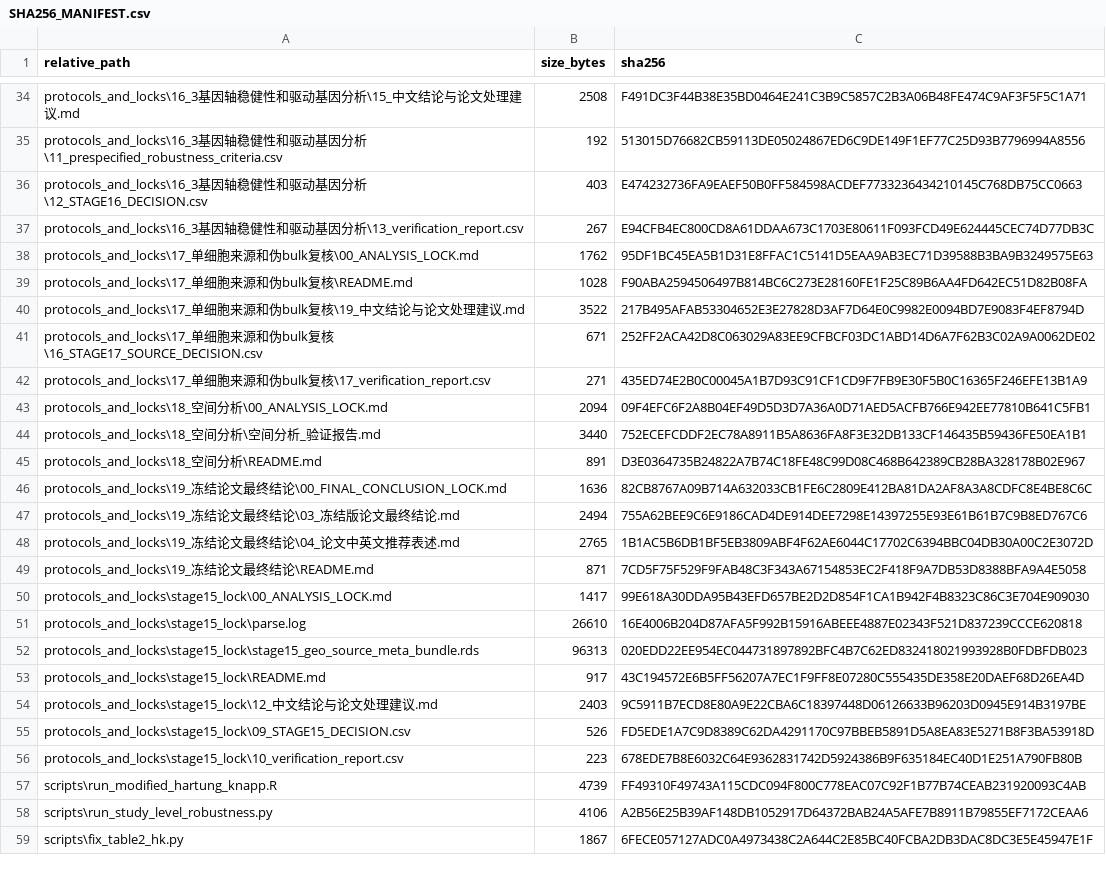
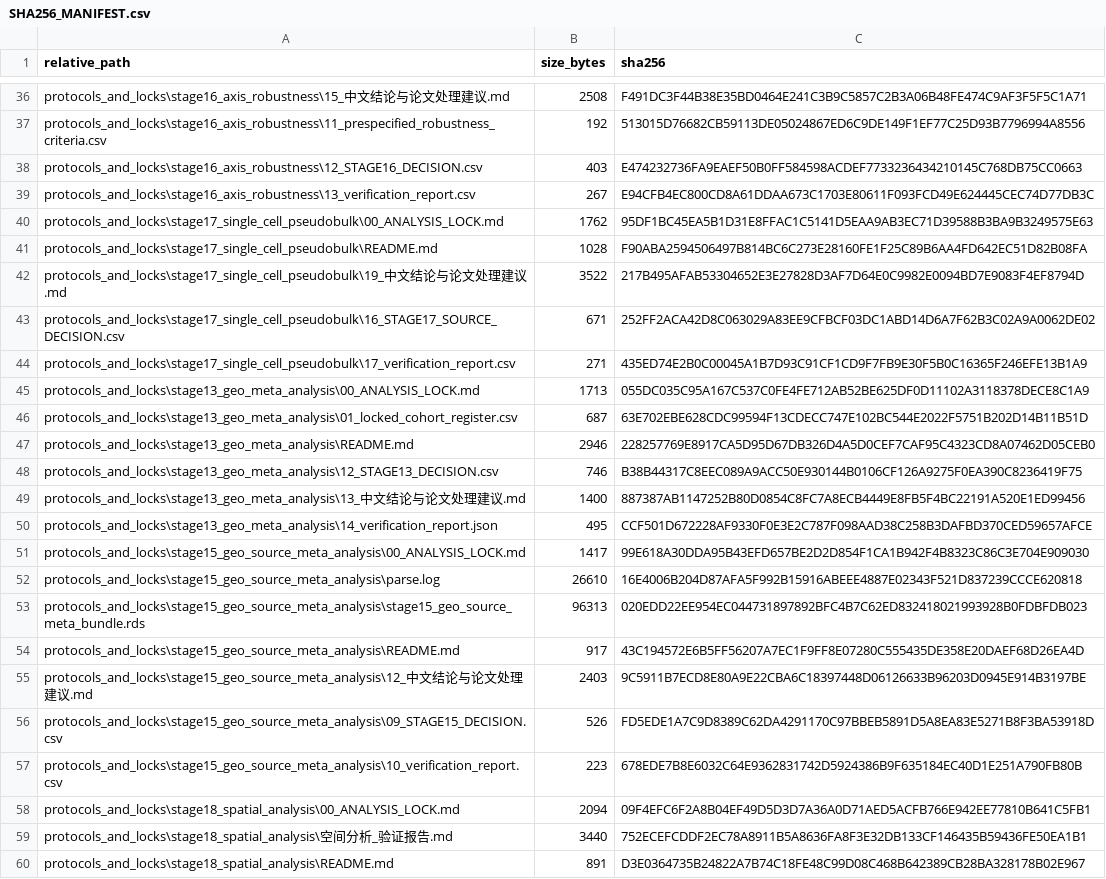
Before and after one commit to JianxinGuan/CRC_PLEK_myeloid_state, a CSV file: checksums/SHA256_MANIFEST.csv, drawn as a sheet; only a part is shown, gaps mark what is left out; the shorter side is filled out with more unchanged rows; removed rows and columns are numbered as before the commit, all else as after; the diff covers the shown part only; the diff names each change by its address in the sheet, - before the commit and + after, or states it on an @@ line.

Commit message:
Align final manuscript figures tables and audit paths

```diff
--- a/checksums/SHA256_MANIFEST.csv
+++ b/checksums/SHA256_MANIFEST.csv
-A36 (relative_path): protocols_and_locks\16_3基因轴稳健性和驱动基因分析\15_中文结论…
+A36 (relative_path): protocols_and_locks\stage16_axis_robustness\15_中文结论…
-A37 (relative_path): protocols_and_locks\16_3基因轴稳健性和驱动基因分析\11_prespecified_robustness_criteria.csv
+A37 (relative_path): protocols_and_locks\stage16_axis_robustness\11_prespecified_robustness_criteria.csv
-A38 (relative_path): protocols_and_locks\16_3基因轴稳健性和驱动基因分析\12_STAGE16_DECISION.csv
+A38 (relative_path): protocols_and_locks\stage16_axis_robustness\12_STAGE16_DECISION.csv
-A39 (relative_path): protocols_and_locks\16_3基因轴稳健性和驱动基因分析\13_verification_report.csv
+A39 (relative_path): protocols_and_locks\stage16_axis_robustness\13_verification_report.csv
-A40 (relative_path): protocols_and_locks\17_单细胞来源和伪bulk复核\00_ANALYSIS_LOCK.md
+A40 (relative_path): protocols_and_locks\stage17_single_cell_pseudobulk\00_ANALYSIS_LOCK.md
-A41 (relative_path): protocols_and_locks\17_单细胞来源和伪bulk复核\README.md
+A41 (relative_path): protocols_and_locks\stage17_single_cell_pseudobulk\README.md
-A42 (relative_path): protocols_and_locks\17_单细胞来源和伪bulk复核\19_中文结论…
+A42 (relative_path): protocols_and_locks\stage17_single_cell_pseudobulk\19_中文结论…
-A43 (relative_path): protocols_and_locks\17_单细胞来源和伪bulk复核\16_STAGE17_SOURCE_DECISION.csv
+A43 (relative_path): protocols_and_locks\stage17_single_cell_pseudobulk\16_STAGE17_SOURCE_DECISION.csv
-A44 (relative_path): protocols_and_locks\17_单细胞来源和伪bulk复核\17_verification_report.csv
+A44 (relative_path): protocols_and_locks\stage17_single_cell_pseudobulk\17_verification_report.csv
-row 43: protocols_and_locks\18_空间分析\00_ANALYSIS_LOCK.md | 2094 | 09F4EFC6F2A8B04EF49D5D3D7A36A0D71AED5ACFB766E942EE77810B641C5FB1
-row 44: protocols_and_locks\18_空间分析\空间分析_验证报告.md | 3440 | 752ECEFCDDF2EC78A8911B5A8636FA8F3E32DB133CF146435B59436FE50EA1B1
-row 45: protocols_and_locks\18_空间分析\README.md | 891 | D3E0364735B24822A7B74C18FE48C99D08C468B642389CB28BA328178B02E967
-row 46: protocols_and_locks\19_冻结论文最终结论\00_FINAL_CONCLUSION_LOCK.md | 1636 | 82CB8767A09B714A632033CB1FE6C2809E412BA81DA2AF8A3A8CDFC8E4BE8C6C
-row 47: protocols_and_locks\19_冻结论文最终结论\03_冻结版论文最终结论.md | 2494 | 755A62BEE9C6E9186CAD4DE914DEE7298E14397255E93E61B61B7C9B8ED767C6
-row 48: protocols_and_locks\19_冻结论文最终结论\04_论文中英文推荐表述.md | 2765 | 1B1AC5B6DB1BF5EB3809ABF4F62AE6044C17702C6394BBC04DB30A00C2E3072D
-row 49: protocols_and_locks\19_冻结论文最终结论\README.md | 871 | 7CD5F75F529F9FAB48C3F343A67154853EC2F418F9A7DB53D8388BFA9A4E5058
+row 45: protocols_and_locks\stage13_geo_meta_analysis\00_ANALYSIS_LOCK.md | 1713 | 055DC035C95A167C537C0FE4FE712AB52BE625DF0D11102A3118378DECE8C1A9
+row 46: protocols_and_locks\stage13_geo_meta_analysis\01_locked_cohort_register.csv | 687 | 63E702EBE628CDC99594F13CDECC747E102BC544E2022F5751B202D14B11B51D
+row 47: protocols_and_locks\stage13_geo_meta_analysis\README.md | 2946 | 228257769E8917CA5D95D67DB326D4A5D0CEF7CAF95C4323CD8A07462D05CEB0
+row 48: protocols_and_locks\stage13_geo_meta_analysis\12_STAGE13_DECISION.csv | 746 | B38B44317C8EEC089A9ACC50E930144B0106CF126A9275F0EA390C8236419F75
+row 49: protocols_and_locks\stage13_geo_meta_analysis\13_中文结论与论文处理建议.md | 1400 | 887387AB1147252B80D0854C8FC7A8ECB4449E8FB5F4BC22191A520E1ED99456
+row 50: protocols_and_locks\stage13_geo_meta_analysis\14_verification_report.json | 495 | CCF501D672228AF9330F0E3E2C787F098AAD38C258B3DAFBD370CED59657AFCE
-A51 (relative_path): protocols_and_locks\stage15_lock\00_ANALYSIS_LOCK.md
+A51 (relative_path): protocols_and_locks\stage15_geo_source_meta_analysis\00_ANALYSIS_LOCK.md
-A52 (relative_path): protocols_and_locks\stage15_lock\parse.log
+A52 (relative_path): protocols_and_locks\stage15_geo_source_meta_analysis\parse.log
-A53 (relative_path): protocols_and_locks\stage15_lock\stage15_geo_source_meta_bundle.rds
+A53 (relative_path): protocols_and_locks\stage15_geo_source_meta_analysis\stage15_geo_source_meta_bundle.rds
-A54 (relative_path): protocols_and_locks\stage15_lock\README.md
+A54 (relative_path): protocols_and_locks\stage15_geo_source_meta_analysis\README.md
-A55 (relative_path): protocols_and_locks\stage15_lock\12_中文…
+A55 (relative_path): protocols_and_locks\stage15_geo_source_meta_analysis\12_中文…
-A56 (relative_path): protocols_and_locks\stage15_lock\09_STAGE15_DECISION.csv
+A56 (relative_path): protocols_and_locks\stage15_geo_source_meta_analysis\09_STAGE15_DECISION.csv
-A57 (relative_path): protocols_and_locks\stage15_lock\10_verification_report.csv
+A57 (relative_path): protocols_and_locks\stage15_geo_source_meta_analysis\10_verification_report.csv
+row 58: protocols_and_locks\stage18_spatial_analysis\00_ANALYSIS_LOCK.md | 2094 | 09F4EFC6F2A8B04EF49D5D3D7A36A0D71AED5ACFB766E942EE77810B641C5FB1
+row 59: protocols_and_locks\stage18_spatial_analysis\空间分析_验证报告.md | 3440 | 752ECEFCDDF2EC78A8911B5A8636FA8F3E32DB133CF146435B59436FE50EA1B1
+row 60: protocols_and_locks\stage18_spatial_analysis\README.md | 891 | D3E0364735B24822A7B74C18FE48C99D08C468B642389CB28BA328178B02E967
```
Also changed, not shown: 22 added rows, 6 removed rows and 17 edited cells elsewhere in this file, 35 other files.
